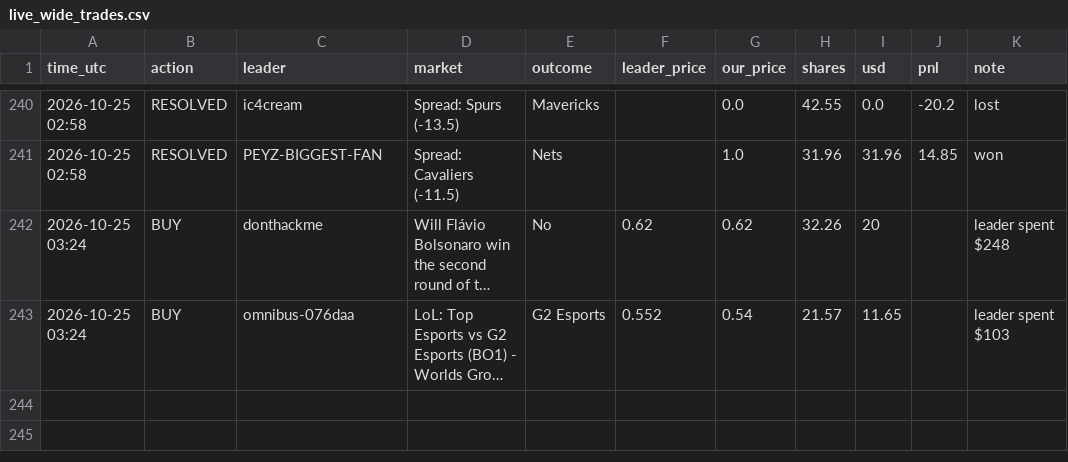
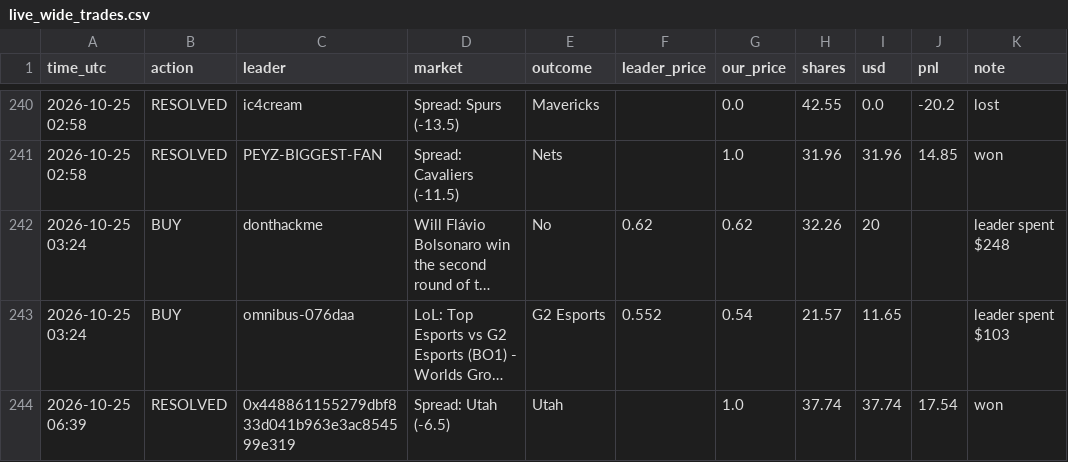
Before and after one commit to Duncan2k04/Polymarket-copybot, a CSV file: data/live_wide_trades.csv, drawn as a sheet; only a part is shown, gaps mark what is left out; long unchanged cells end in …; the diff names each change by its address in the sheet, - before the commit and + after, or states it on an @@ line.

Commit message:
live run 2026-10-25T06:39Z

```diff
--- a/data/live_wide_trades.csv
+++ b/data/live_wide_trades.csv
+row 244: 2026-10-25 06:39 | RESOLVED | 0x448861155279dbf833d041b963e3ac854599e319 | Spread: Utah (-6.5) | Utah |  | 1.0 | 37.74 | 37.74 | 17.54 | won
```
Also changed, not shown: data/live_top5_equity.csv, data/live_wide_equity.csv, 5 other files.
